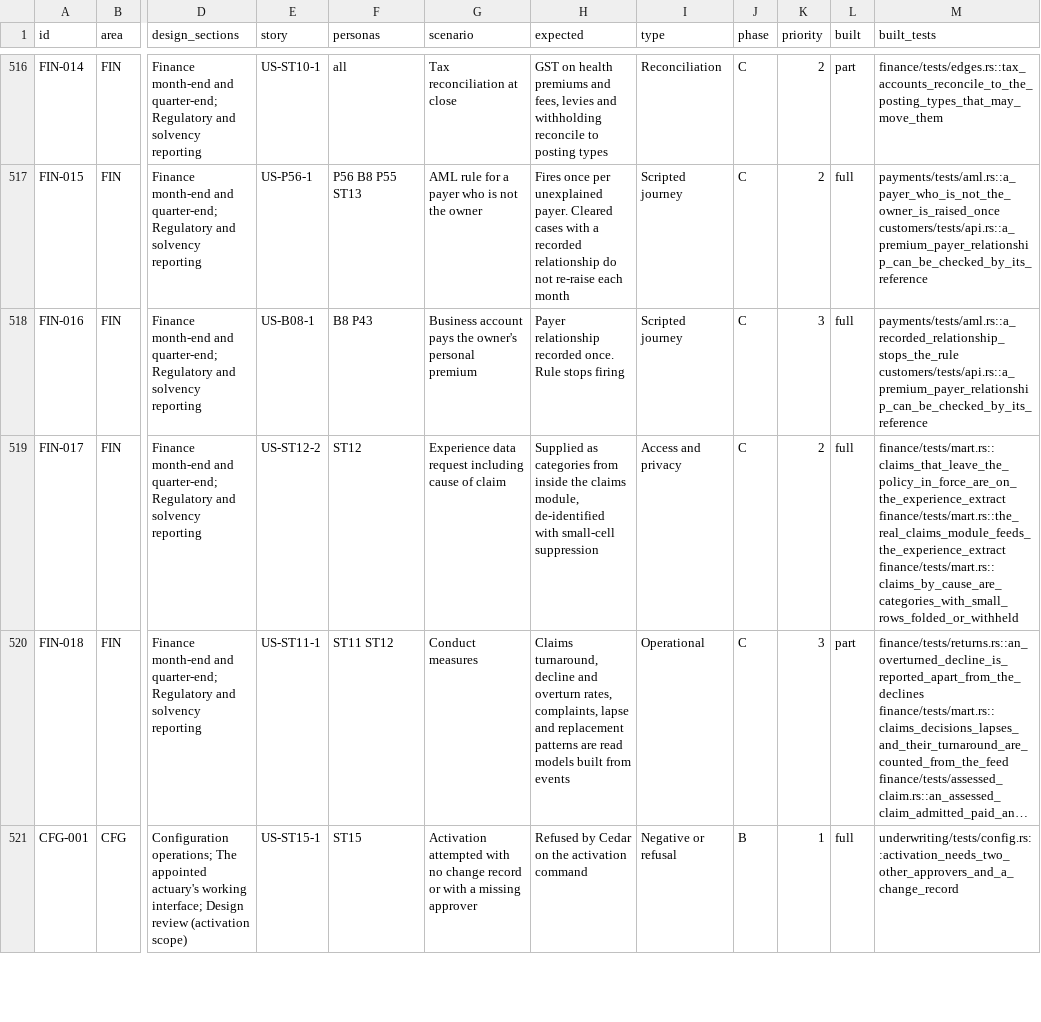
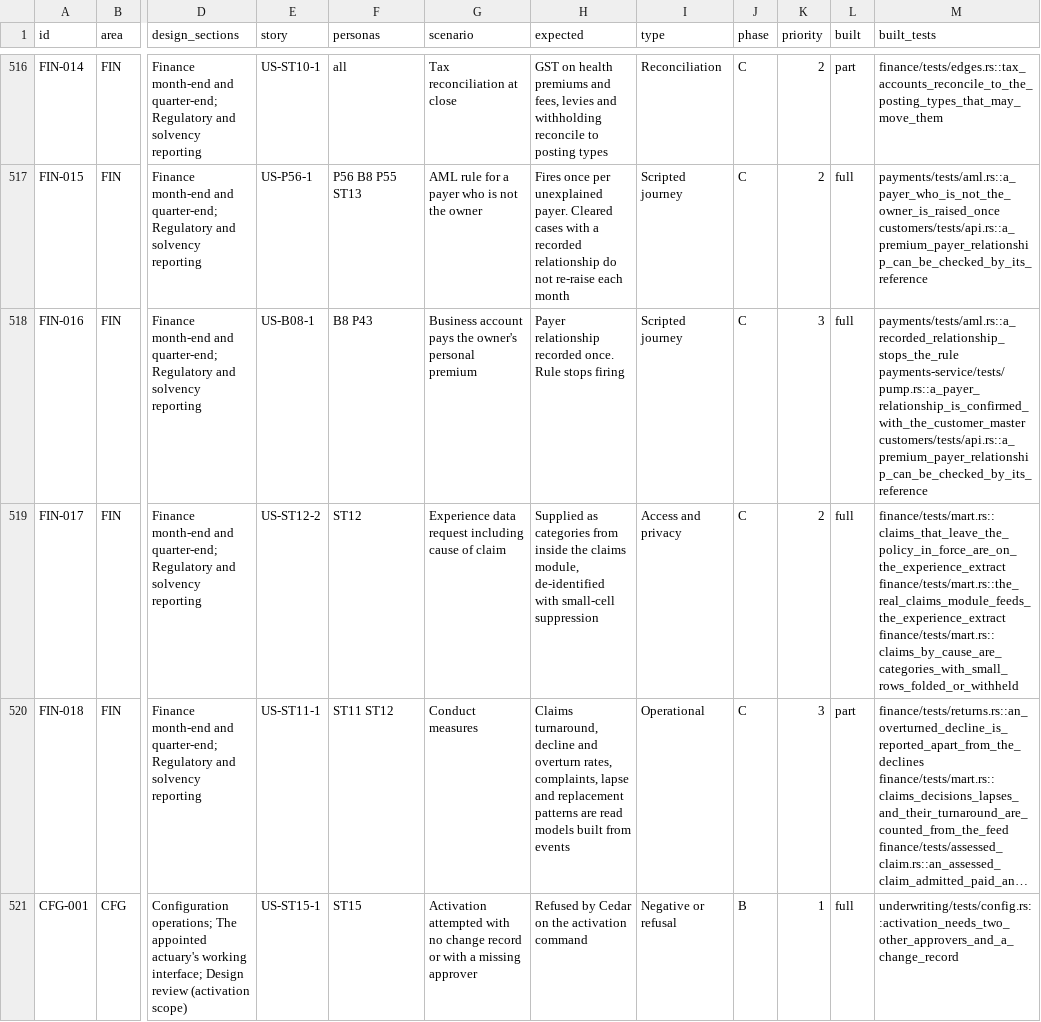
Before and after one commit to mitchell-johnson/Insurance, a CSV file: docs/testing/personas/test-matrix.csv, drawn as a sheet; only a part is shown, gaps mark what is left out; long unchanged cells end in …; the diff names each change by its address in the sheet, - before the commit and + after, or states it on an @@ line.

```diff
--- a/docs/testing/personas/test-matrix.csv
+++ b/docs/testing/personas/test-matrix.csv
-M518 (built_tests): payments/tests/aml.rs::a_recorded_relationship_stops_the_rule customers/tests/api.rs::a_premium_payer_relationship_can_be_checked_by_its_reference
+M518 (built_tests): payments/tests/aml.rs::a_recorded_relationship_stops_the_rule payments-service/tests/pump.rs::a_payer_relationship_is_confirmed_with_the_customer_master customers/tests/api.rs::a_premium_payer_relationship_can_be_checked_by_its_reference
```
Also changed, not shown: 11 other files.
